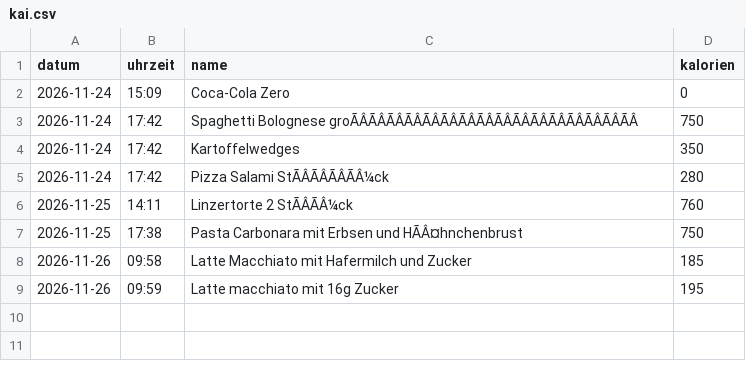
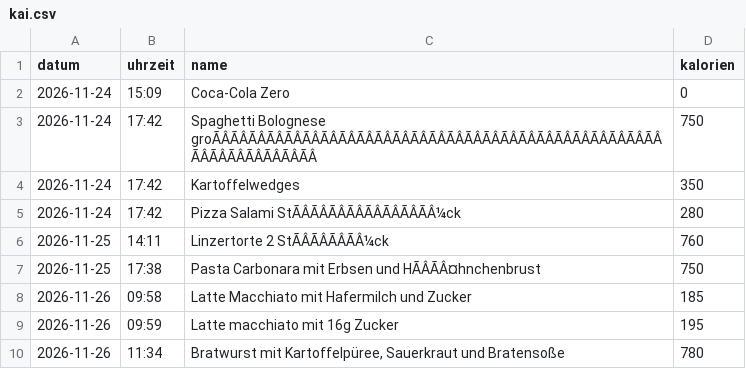
Before and after one commit to sam52662/Kalorienbash, a CSV file: data/kai.csv, drawn as a sheet; the diff names each change by its address in the sheet, - before the commit and + after, or states it on an @@ line.

Commit message:
log: 2026-11-26 Bratwurst mit Kartoffelpüree, Sauerkraut und Bratensoße (780 kcal)

```diff
--- a/data/kai.csv
+++ b/data/kai.csv
-C3 (name): Spaghetti Bolognese groÃÂÃÂÃÂÃÂÃÂÃÂÃÂÃÂÃÂÃÂÃÂÃÂÃÂÃÂÃÂÃÂ
+C3 (name): Spaghetti Bolognese groÃÂÃÂÃÂÃÂÃÂÃÂÃÂÃÂÃÂÃÂÃÂÃÂÃÂÃÂÃÂÃÂÃÂÃÂÃÂÃÂÃÂÃÂÃÂÃÂÃÂÃÂÃÂÃÂÃÂÃÂÃÂÃÂ
-C5 (name): Pizza Salami StÃÂÃÂÃÂÃÂ¼ck
+C5 (name): Pizza Salami StÃÂÃÂÃÂÃÂÃÂÃÂÃÂÃÂ¼ck
-C6 (name): Linzertorte 2 StÃÂÃÂ¼ck
+C6 (name): Linzertorte 2 StÃÂÃÂÃÂÃÂ¼ck
-C7 (name): …Erbsen und HÃÂ¤hnchenbrust
+C7 (name): …Erbsen und HÃÂÃÂ¤hnchenbrust
+row 10: 2026-11-26 | 11:34 | Bratwurst mit Kartoffelpüree, Sauerkraut und Bratensoße | 780
```
